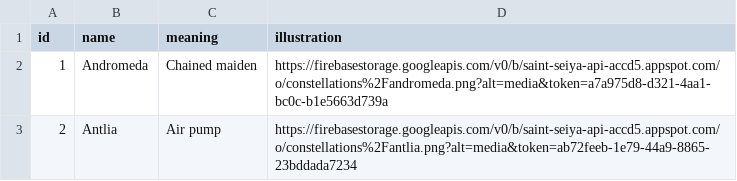
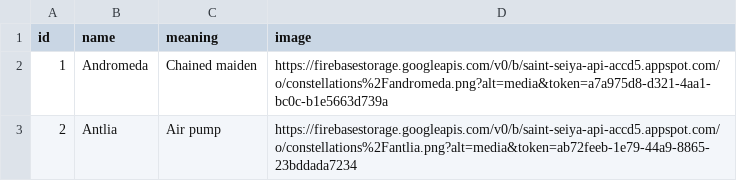
Before and after one commit to diegochagas/saint-seiya-api, a CSV file: data/constellations.csv, drawn as a sheet; only a part is shown.

Commit message:
Create specific constellations details component

```diff
--- a/data/constellations.csv
+++ b/data/constellations.csv
@@ -1,2 +1,2 @@
-id,name,meaning,illustration
+id,name,meaning,image
 1,Andromeda,Chained maiden,https://firebasestorage.googleapis.com/v0/b/saint-seiya-api-accd5.appspot.com/o/constellations%2Fandromeda.png?alt=media&token=a7a975d8-d321-4aa1-bc0c-b1e5663d739a
```
Also changed, not shown: data/attackers.csv, data/saints.csv, 26 other files.
